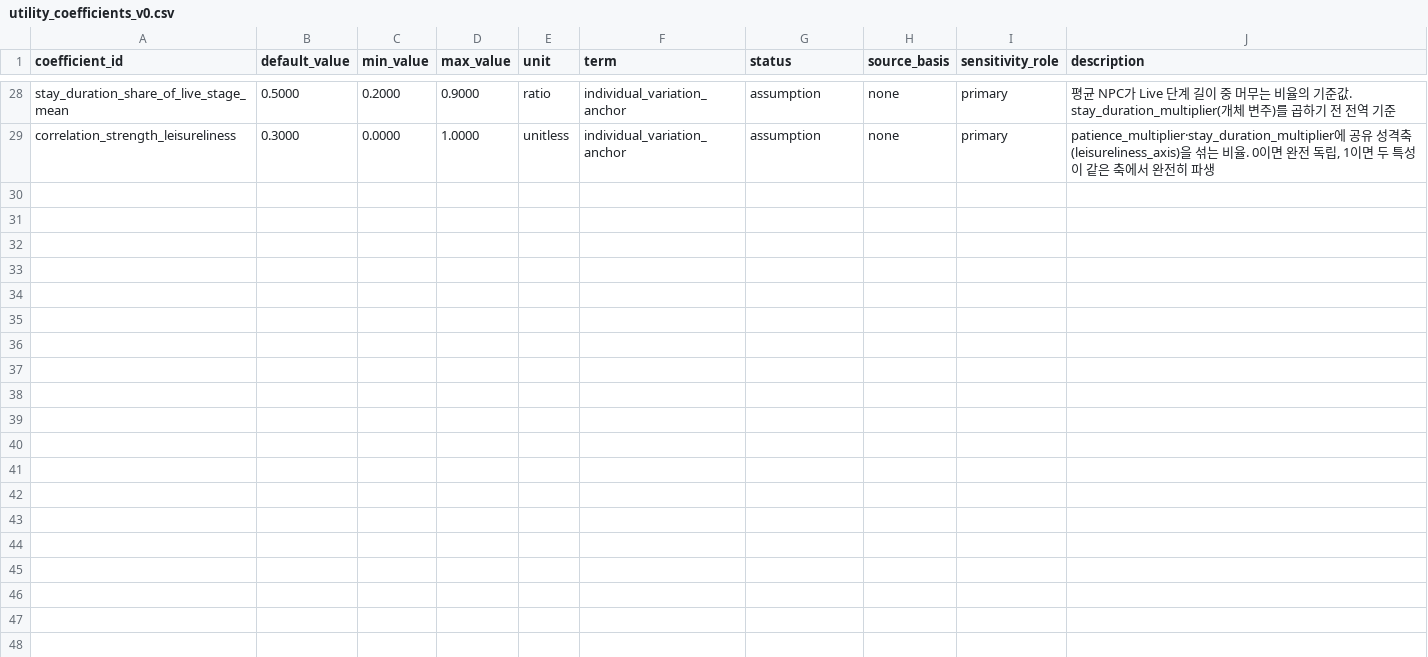
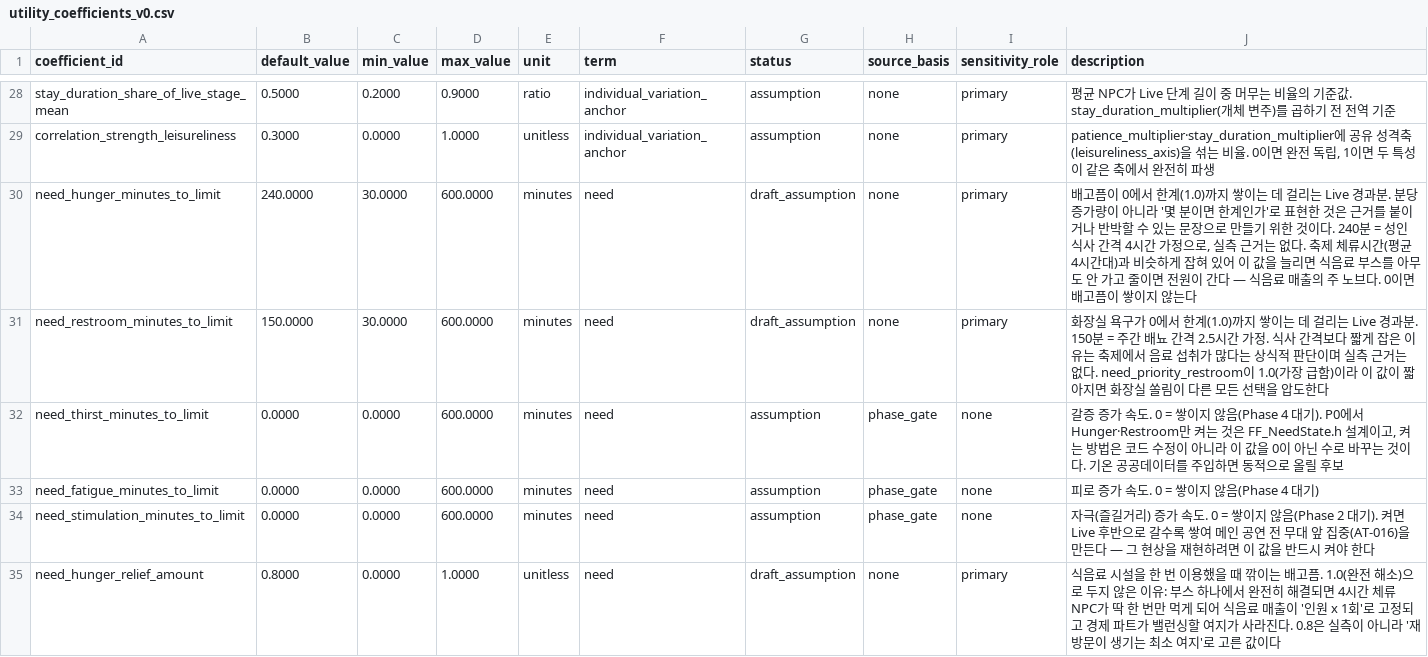
Before and after one commit to Mygarden797/FestaFiesta, a CSV file: data/derived/utility_coefficients_v0.csv, drawn as a sheet; only a part is shown, gaps mark what is left out; the diff covers the shown part only.

Commit message:
<김시리>[ADD/FIX] 후보 생성·Need 규칙·신규성 선호 구현 + weight_need 기본값 버그 수정
- BuildCandidates 스텁 해소 : 목적지 결정 2단계 구현 (Zone·거리만 보고 거르기 -> Choose()로 6항 점수 내기)
  - 현재 Zone + NeighborZoneIds로 필터. 상한 이하면 정렬조차 하지 않고 전부 돌려준다
  - 상한을 넘을 때만 (같은 Zone 우선 -> 가까운 순 -> ID 순)으로 자른다.
  - Info/Safety 카테고리 제외 - 취향도 Need도 없어서 점수가 모든 NPC에게 항상 같다
  - 값이 없어 0으로 둔 필드 3개는 근거를 주석에 남겼다 (attraction_norm, DistanceMeters, 밀집도)

- FFF_NeedRules 신설
  - Advance(시간 경과) / Relieve(시설 이용 완료) / MakeInitialNeeds(입장 시점). 0~1 clamp
  - 증가 속도를 분당 증가량이 아니라 "한계(1.0)에 닿는 분"으로 표현
  - 배고픔은 부분 해소로 한다. 완전 해소로 두면 식음료 매출이 "인원 x 1회"로 고정되기 때문이다.
  - 화장실은 완전 해소(1.0). 재방문은 minutes_to_limit이 다시 쌓아주는 쪽에서 나온다

- 추가된 기획 결정
  - 줄에서 기다리는 동안에도 Need는 쌓인다.
  - 입장 시점 Need는 0이 아니다(MakeInitialNeeds). Triangular(0, 0.15, 0.5)로 개체별 흩뿌림.
  - 예약 중 체류시간 소진 -> 체류시간 연장(reservation_program_spec.md 5절)
  - Gold 음수 불가, 클램프가 아니라 구매 거부

- 신규성 선호 — Utility 식 7번째 항
  - FFF_VisitHistory 신설 - 개체당 최근 5곳 고정 용량 링
  - 영구 페널티가 아닌 감쇠형으로, 좋아하는 부스에 복수 방문 가능하도록 한다.
  - 시설 이용 완료 시점에 기록한다.
  - 개체별 행동이 다양해지도록 개체 변주에 novelty_seeking_multiplier 추가한다.

- weight_need 코드 기본값 버그 수정 (1.2 -> 1.8)

- 계수 11개 신설 (data/unreal까지 반영 — UE Reimport 필요)

```diff
--- a/data/derived/utility_coefficients_v0.csv
+++ b/data/derived/utility_coefficients_v0.csv
@@ -29 +29,7 @@ stay_duration_share_of_live_stage_mean,0.5000,0.2000,0.9000,ratio,individual_var
 correlation_strength_leisureliness,0.3000,0.0000,1.0000,unitless,individual_variation_anchor,assumption,none,primary,"patience_multiplier·stay_duration_multiplier에 공유 성격축(leisureliness_axis)을 섞는 비율. 0이면 완전 독립, 1이면 두 특성이 같은 축에서 완전히 파생"
+need_hunger_minutes_to_limit,240.0000,30.0000,600.0000,minutes,need,draft_assumption,none,primary,"배고픔이 0에서 한계(1.0)까지 쌓이는 데 걸리는 Live 경과분. 분당 증가량이 아니라 '몇 분이면 한계인가'로 표현한 것은 근거를 붙이거나 반박할 수 있는 문장으로 만들기 위한 것이다. 240분 = 성인 식사 간격 4시간 가정으로, 실측 근거는 없다. 축제 체류시간(평균 4시간대)과 비슷하게 잡혀 있어 이 값을 늘리면 식음료 부스를 아무도 안 가고 줄이면 전원이 간다 — 식음료 매출의 주 노브다. 0이면 배고픔이 쌓이지 않는다"
+need_restroom_minutes_to_limit,150.0000,30.0000,600.0000,minutes,need,draft_assumption,none,primary,"화장실 욕구가 0에서 한계(1.0)까지 쌓이는 데 걸리는 Live 경과분. 150분 = 주간 배뇨 간격 2.5시간 가정. 식사 간격보다 짧게 잡은 이유는 축제에서 음료 섭취가 많다는 상식적 판단이며 실측 근거는 없다. need_priority_restroom이 1.0(가장 급함)이라 이 값이 짧아지면 화장실 쏠림이 다른 모든 선택을 압도한다"
+need_thirst_minutes_to_limit,0.0000,0.0000,600.0000,minutes,need,assumption,phase_gate,none,"갈증 증가 속도. 0 = 쌓이지 않음(Phase 4 대기). P0에서 Hunger·Restroom만 켜는 것은 FF_NeedState.h 설계이고, 켜는 방법은 코드 수정이 아니라 이 값을 0이 아닌 수로 바꾸는 것이다. 기온 공공데이터를 주입하면 동적으로 올릴 후보"
+need_fatigue_minutes_to_limit,0.0000,0.0000,600.0000,minutes,need,assumption,phase_gate,none,"피로 증가 속도. 0 = 쌓이지 않음(Phase 4 대기)"
+need_stimulation_minutes_to_limit,0.0000,0.0000,600.0000,minutes,need,assumption,phase_gate,none,"자극(즐길거리) 증가 속도. 0 = 쌓이지 않음(Phase 2 대기). 켜면 Live 후반으로 갈수록 쌓여 메인 공연 전 무대 앞 집중(AT-016)을 만든다 — 그 현상을 재현하려면 이 값을 반드시 켜야 한다"
+need_hunger_relief_amount,0.8000,0.0000,1.0000,unitless,need,draft_assumption,none,primary,"식음료 시설을 한 번 이용했을 때 깎이는 배고픔. 1.0(완전 해소)으로 두지 않은 이유: 부스 하나에서 완전히 해결되면 4시간 체류 NPC가 딱 한 번만 먹게 되어 식음료 매출이 '인원 x 1회'로 고정되고 경제 파트가 밸런싱할 여지가 사라진다. 0.8은 실측이 아니라 '재방문이 생기는 최소 여지'로 고른 값이다"
```
Also changed, not shown: 5 added rows elsewhere in this file, data/derived/individual_variation_knobs_v0.csv, data/unreal/individual_variation_knobs_v0.csv, 22 other files.
